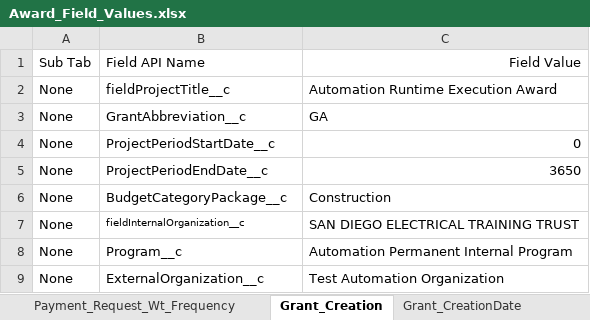
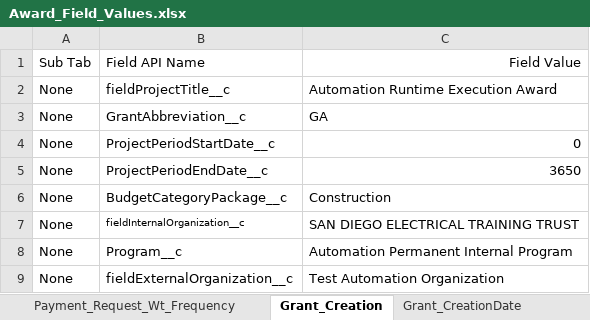
Before and after one commit to DilipHatagale-REISys/govgrants-framework-automation-fw-classic-flows, an Excel workbook: src/main/resources/Award_Field_Values.xlsx, sheet Grant_Creation, drawn as a sheet; values as stored, in another font and other column widths than the file's, no borders; the diff names each change by its address in the sheet, - before the commit and + after, or states it on an @@ line.

```diff
--- a/src/main/resources/Award_Field_Values.xlsx (sheet Grant_Creation)
+++ b/src/main/resources/Award_Field_Values.xlsx (sheet Grant_Creation)
-B9: ExternalOrganization__c
+B9: fieldExternalOrganization__c
```
Also changed, not shown: 4 other files.
